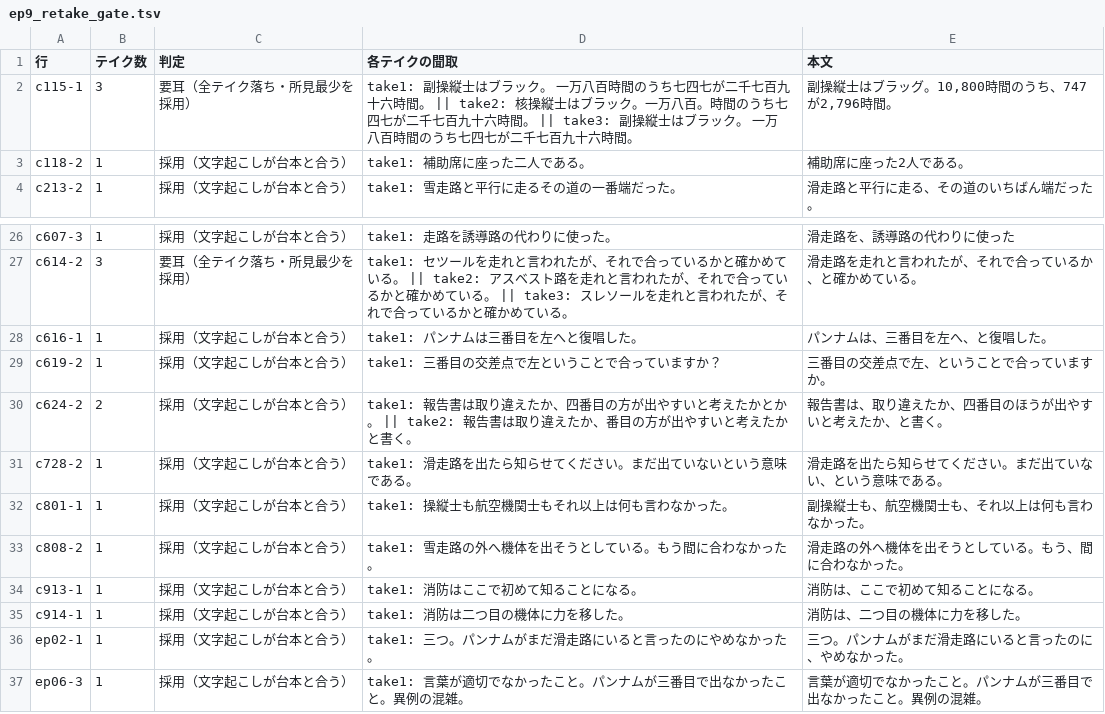
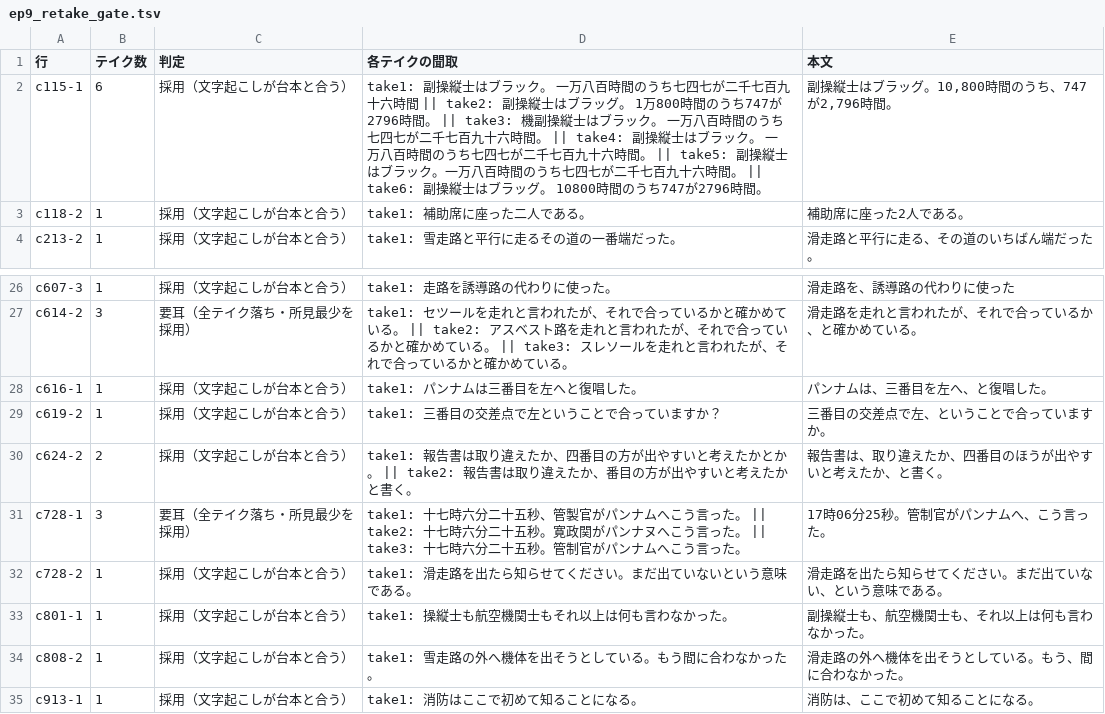
Before and after one commit to torotorotolo/zukai-engine, a TSV file: audio/el_qa/ep9_retake_gate.tsv, drawn as a sheet; only a part is shown, gaps mark what is left out; the shorter side is filled out with more unchanged rows.

```diff
--- a/audio/el_qa/ep9_retake_gate.tsv
+++ b/audio/el_qa/ep9_retake_gate.tsv
@@ -1,3 +1,3 @@
 行	テイク数	判定	各テイクの聞取	本文
-c115-1	3	要耳（全テイク落ち・所見最少を採用）	take1: 副操縦士はブラック。 一万八百時間のうち七四七が二千七百九十六時間。 || take2: 核操縦士はブラック。一万八百。時間のうち七四七が二千七百九十六時間。 || take3: 副操縦士はブラック。 一万八百時間のうち七四七が二千七百九十六時間。	副操縦士はブラッグ。10,800時間のうち、747が2,796時間。
+c115-1	6	採用（文字起こしが台本と合う）	take1: 副操縦士はブラック。 一万八百時間のうち七四七が二千七百九十六時間 || take2: 副操縦士はブラッグ。 1万800時間のうち747が2796時間。 || take3: 機副操縦士はブラック。 一万八百時間のうち七四七が二千七百九十六時間。 || take4: 副操縦士はブラック。 一万八百時間のうち七四七が二千七百九十六時間。 || take5: 副操縦士はブラック。一万八百時間のうち七四七が二千七百九十六時間。 || take6: 副操縦士はブラッグ。 10800時間のうち747が2796時間。	副操縦士はブラッグ。10,800時間のうち、747が2,796時間。
 c118-2	1	採用（文字起こしが台本と合う）	take1: 補助席に座った二人である。	補助席に座った2人である。
@@ -30,2 +30,3 @@ c619-2	1	採用（文字起こしが台本と合う）	take1: 三番目の交差
 c624-2	2	採用（文字起こしが台本と合う）	take1: 報告書は取り違えたか、四番目の方が出やすいと考えたかとか。 || take2: 報告書は取り違えたか、番目の方が出やすいと考えたかと書く。	報告書は、取り違えたか、四番目のほうが出やすいと考えたか、と書く。
+c728-1	3	要耳（全テイク落ち・所見最少を採用）	take1: 十七時六分二十五秒、管製官がパンナムへこう言った。 || take2: 十七時六分二十五秒。寛政関がパンナヌへこう言った。 || take3: 十七時六分二十五秒。管制官がパンナムへこう言った。	17時06分25秒。管制官がパンナムへ、こう言った。
 c728-2	1	採用（文字起こしが台本と合う）	take1: 滑走路を出たら知らせてください。まだ出ていないという意味である。	滑走路を出たら知らせてください。まだ出ていない、という意味である。
```
Also changed, not shown: audio/el_qa/ep9_el_retakes.tsv, audio/el_qa/ep9_el_yomi.tsv, 37 other files.
